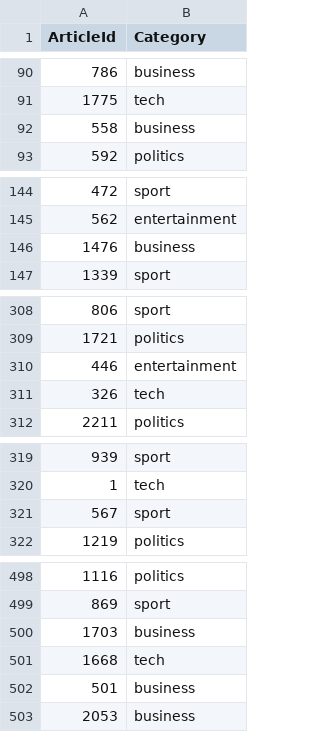
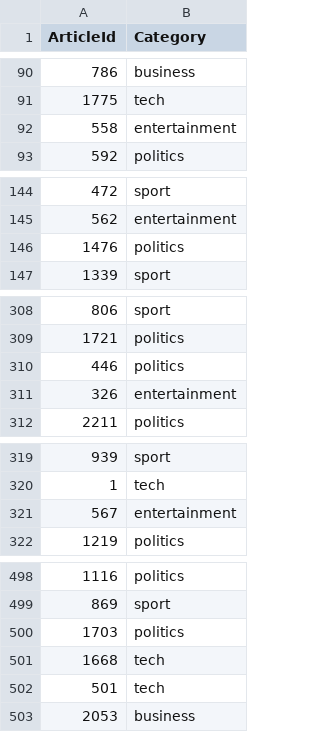
Before and after one commit to NikkiSarah/Coursera, a CSV file: _Machine Learning_Theory and Hands-On Practice with Python (University of Colorado Boulder)/2. Unsupervised Algorithms in Machine Learning/outputs/kaggle submission efficient textcat.csv, drawn as a sheet; only a part is shown, gaps mark what is left out; the diff covers the shown part only.

```diff
--- a/_Machine Learning_Theory and Hands-On Practice with Python (University of Colorado Boulder)/2. Unsupervised Algorithms in Machine Learning/outputs/kaggle submission efficient textcat.csv
+++ b/_Machine Learning_Theory and Hands-On Practice with Python (University of Colorado Boulder)/2. Unsupervised Algorithms in Machine Learning/outputs/kaggle submission efficient textcat.csv
@@ -91,3 +91,3 @@ ArticleId,Category
 1775,tech
-558,business
+558,entertainment
 592,politics
@@ -145,3 +145,3 @@ ArticleId,Category
 562,entertainment
-1476,business
+1476,politics
 1339,sport
@@ -309,4 +309,4 @@ ArticleId,Category
 1721,politics
-446,entertainment
-326,tech
+446,politics
+326,entertainment
 2211,politics
@@ -320,3 +320,3 @@ ArticleId,Category
 1,tech
-567,sport
+567,entertainment
 1219,politics
@@ -499,5 +499,5 @@ ArticleId,Category
 869,sport
-1703,business
+1703,politics
 1668,tech
-501,business
+501,tech
 2053,business
```
Also changed, not shown: 2 edited cells elsewhere in this file, _Machine Learning_Theory and Hands-On Practice with Python (University of Colorado Boulder)/2. Unsupervised Algorithms in Machine Learning/outputs/kaggle submission accurate textcat.csv, _Machine Learning_Theory and Hands-On Practice with Python (University of Colorado Boulder)/2. Unsupervised Algorithms in Machine Learning/outputs/kaggle submission efficient textcat1.csv, 40 other files.
